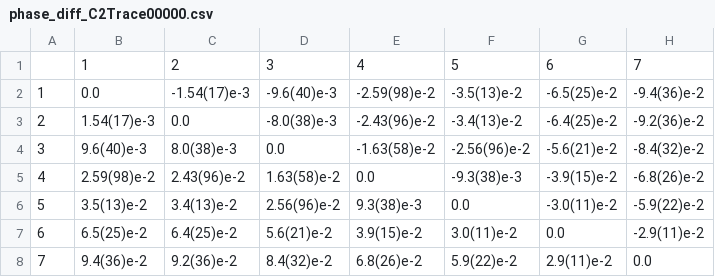
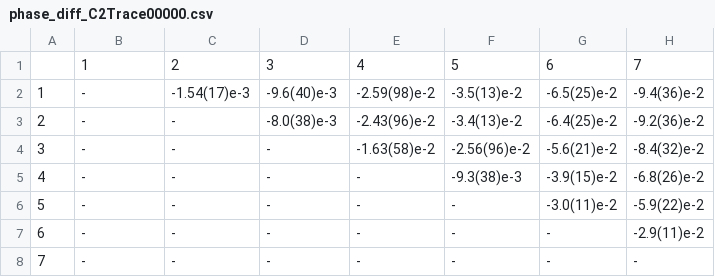
Before and after one commit to yuyichao/yyc-data, a CSV file: euriqa/experiments/rf_phase_20221104/data/phase_diff_C2Trace00000.csv, drawn as a sheet.

Commit message:
[euriqa/experiments/rf_phase_20221104] regenerate table

```diff
--- a/euriqa/experiments/rf_phase_20221104/data/phase_diff_C2Trace00000.csv
+++ b/euriqa/experiments/rf_phase_20221104/data/phase_diff_C2Trace00000.csv
@@ -1,8 +1,8 @@
 ,1,2,3,4,5,6,7
-1,0.0,-1.54(17)e-3,-9.6(40)e-3,-2.59(98)e-2,-3.5(13)e-2,-6.5(25)e-2,-9.4(36)e-2
-2,1.54(17)e-3,0.0,-8.0(38)e-3,-2.43(96)e-2,-3.4(13)e-2,-6.4(25)e-2,-9.2(36)e-2
-3,9.6(40)e-3,8.0(38)e-3,0.0,-1.63(58)e-2,-2.56(96)e-2,-5.6(21)e-2,-8.4(32)e-2
-4,2.59(98)e-2,2.43(96)e-2,1.63(58)e-2,0.0,-9.3(38)e-3,-3.9(15)e-2,-6.8(26)e-2
-5,3.5(13)e-2,3.4(13)e-2,2.56(96)e-2,9.3(38)e-3,0.0,-3.0(11)e-2,-5.9(22)e-2
-6,6.5(25)e-2,6.4(25)e-2,5.6(21)e-2,3.9(15)e-2,3.0(11)e-2,0.0,-2.9(11)e-2
-7,9.4(36)e-2,9.2(36)e-2,8.4(32)e-2,6.8(26)e-2,5.9(22)e-2,2.9(11)e-2,0.0
+1,-,-1.54(17)e-3,-9.6(40)e-3,-2.59(98)e-2,-3.5(13)e-2,-6.5(25)e-2,-9.4(36)e-2
+2,-,-,-8.0(38)e-3,-2.43(96)e-2,-3.4(13)e-2,-6.4(25)e-2,-9.2(36)e-2
+3,-,-,-,-1.63(58)e-2,-2.56(96)e-2,-5.6(21)e-2,-8.4(32)e-2
+4,-,-,-,-,-9.3(38)e-3,-3.9(15)e-2,-6.8(26)e-2
+5,-,-,-,-,-,-3.0(11)e-2,-5.9(22)e-2
+6,-,-,-,-,-,-,-2.9(11)e-2
+7,-,-,-,-,-,-,-
```
Also changed, not shown: euriqa/experiments/rf_phase_20221104/data/phase_diff_C3Trace00000.csv, 18 other files.
